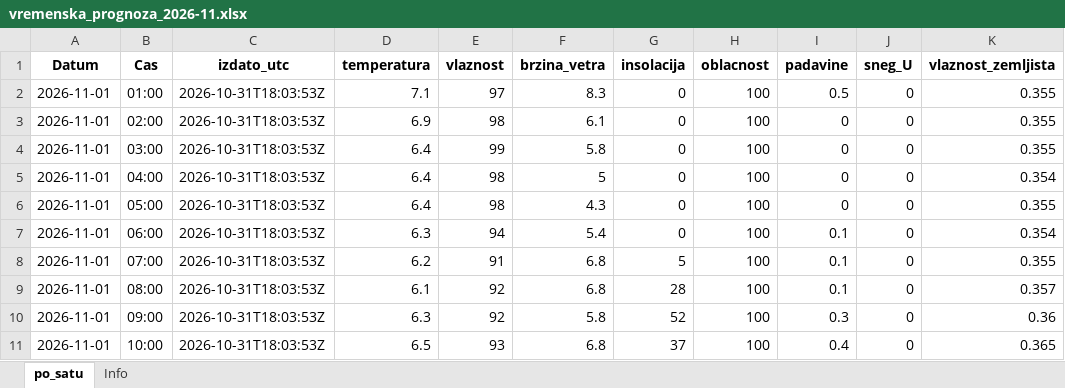
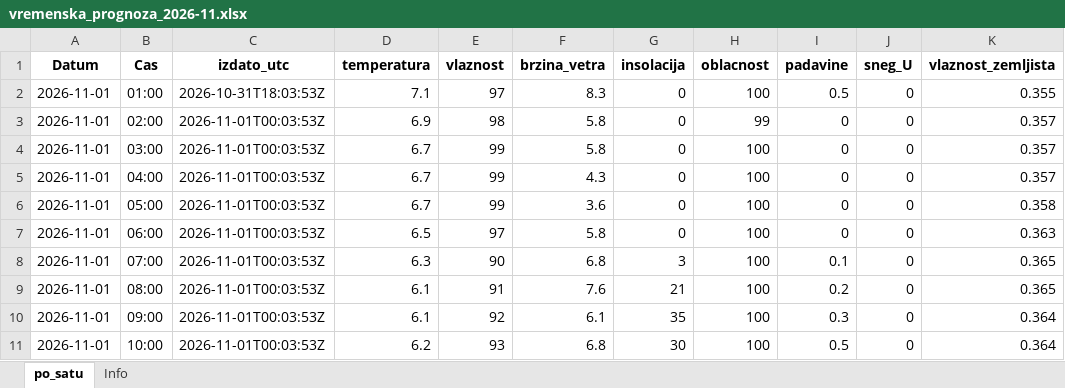
Before and after one commit to vijukM/ns-bike-data, an Excel workbook: podaci/vremenska_prognoza/excel/vremenska_prognoza_2026-11.xlsx, sheet po_satu, drawn as a sheet; only a part is shown; values as stored, in another font and other column widths than the file's, no borders; the diff covers the shown part only; the diff names each change by its address in the sheet, - before the commit and + after, or states it on an @@ line.

```diff
--- a/podaci/vremenska_prognoza/excel/vremenska_prognoza_2026-11.xlsx (sheet po_satu)
+++ b/podaci/vremenska_prognoza/excel/vremenska_prognoza_2026-11.xlsx (sheet po_satu)
-C3:C11 (izdato_utc): 2026-10-31T18:03:53Z
+C3:C11 (izdato_utc): 2026-11-01T00:03:53Z
-F3 (brzina_vetra): 6.1
+F3 (brzina_vetra): 5.8
-H3 (oblacnost): 100
+H3 (oblacnost): 99
-K3:K4 (vlaznost_zemljista): 0.355
+K3:K4 (vlaznost_zemljista): 0.357
-D4:D6 (temperatura): 6.4
+D4:D6 (temperatura): 6.7
-E5:E6 (vlaznost): 98
+E5:E6 (vlaznost): 99
-F5 (brzina_vetra): 5
+F5 (brzina_vetra): 4.3
-K5 (vlaznost_zemljista): 0.354
+K5 (vlaznost_zemljista): 0.357
-F6 (brzina_vetra): 4.3
+F6 (brzina_vetra): 3.6
-K6 (vlaznost_zemljista): 0.355
+K6 (vlaznost_zemljista): 0.358
-D7 (temperatura): 6.3
+D7 (temperatura): 6.5
-E7 (vlaznost): 94
+E7 (vlaznost): 97
-F7 (brzina_vetra): 5.4
+F7 (brzina_vetra): 5.8
-I7 (padavine): 0.1
+I7 (padavine): 0
-K7 (vlaznost_zemljista): 0.354
+K7 (vlaznost_zemljista): 0.363
-D8 (temperatura): 6.2
+D8 (temperatura): 6.3
-E8 (vlaznost): 91
+E8 (vlaznost): 90
-G8 (insolacija): 5
+G8 (insolacija): 3
-K8 (vlaznost_zemljista): 0.355
+K8 (vlaznost_zemljista): 0.365
-E9 (vlaznost): 92
+E9 (vlaznost): 91
-F9 (brzina_vetra): 6.8
+F9 (brzina_vetra): 7.6
-G9 (insolacija): 28
+G9 (insolacija): 21
-I9 (padavine): 0.1
+I9 (padavine): 0.2
-K9 (vlaznost_zemljista): 0.357
+K9 (vlaznost_zemljista): 0.365
-D10 (temperatura): 6.3
+D10 (temperatura): 6.1
-F10 (brzina_vetra): 5.8
+F10 (brzina_vetra): 6.1
-G10 (insolacija): 52
+G10 (insolacija): 35
-K10 (vlaznost_zemljista): 0.36
+K10 (vlaznost_zemljista): 0.364
-D11 (temperatura): 6.5
+D11 (temperatura): 6.2
-G11 (insolacija): 37
+G11 (insolacija): 30
-I11 (padavine): 0.4
+I11 (padavine): 0.5
-K11 (vlaznost_zemljista): 0.365
+K11 (vlaznost_zemljista): 0.364
```
Also changed, not shown: 24 added rows and 214 edited cells elsewhere in this sheet, podaci/vremenska_prognoza/excel/vremenska_prognoza_2026-10.xlsx, 19 other files.
